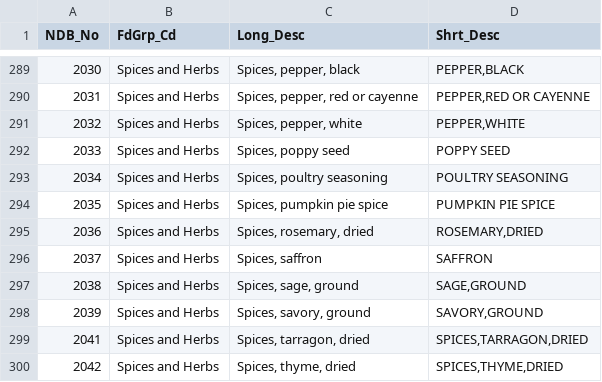
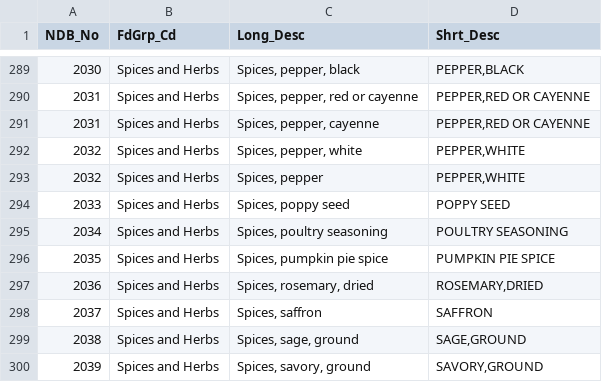
Before and after one commit to kvn-lee/RecipeTransformer, a CSV file: FOOD_DES.csv, drawn as a sheet; only a part is shown, gaps mark what is left out; the shorter side is filled out with more unchanged rows; the diff names each change by its address in the sheet, - before the commit and + after, or states it on an @@ line.

```diff
--- a/FOOD_DES.csv
+++ b/FOOD_DES.csv
+row 291: 2031 | Spices and Herbs | Spices, pepper, cayenne | PEPPER,RED OR CAYENNE
+row 293: 2032 | Spices and Herbs | Spices, pepper | PEPPER,WHITE
```
Also changed, not shown: 1 other file.
